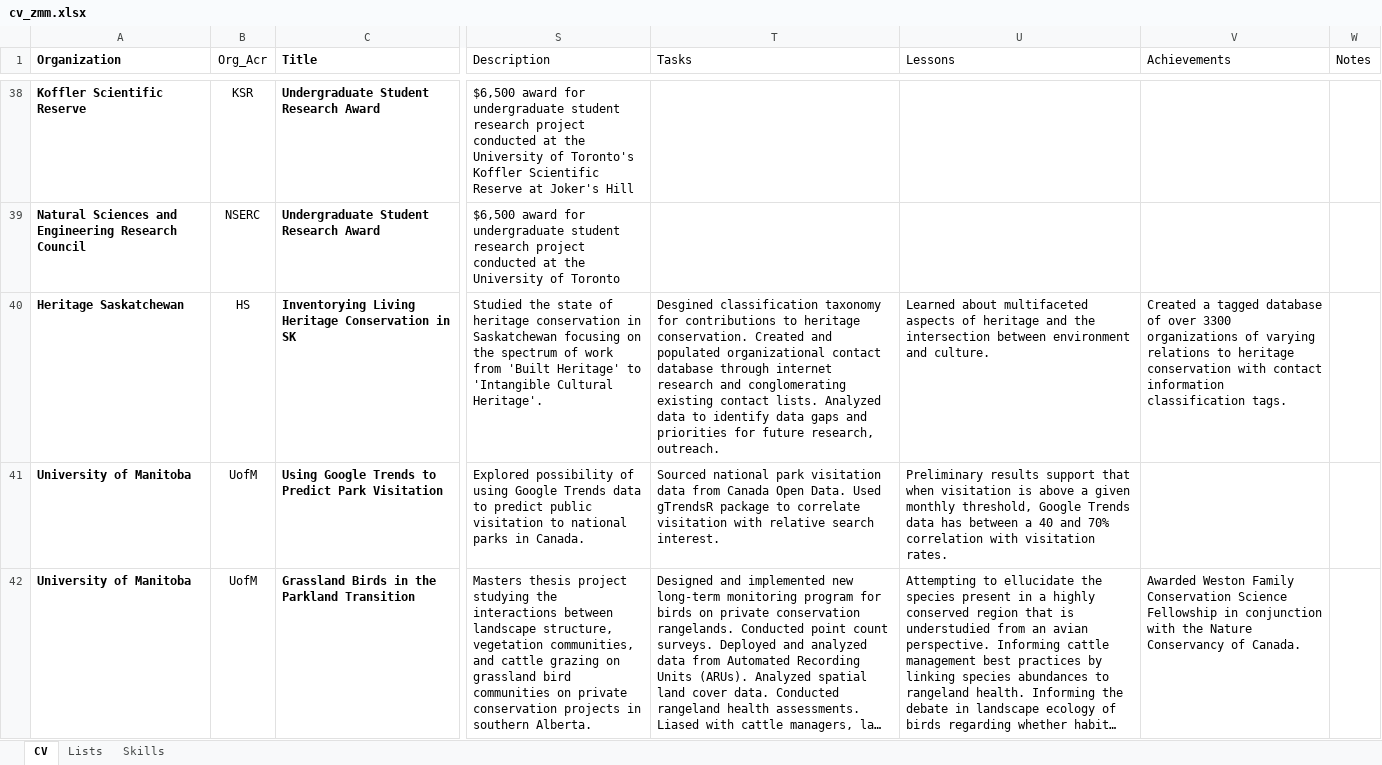
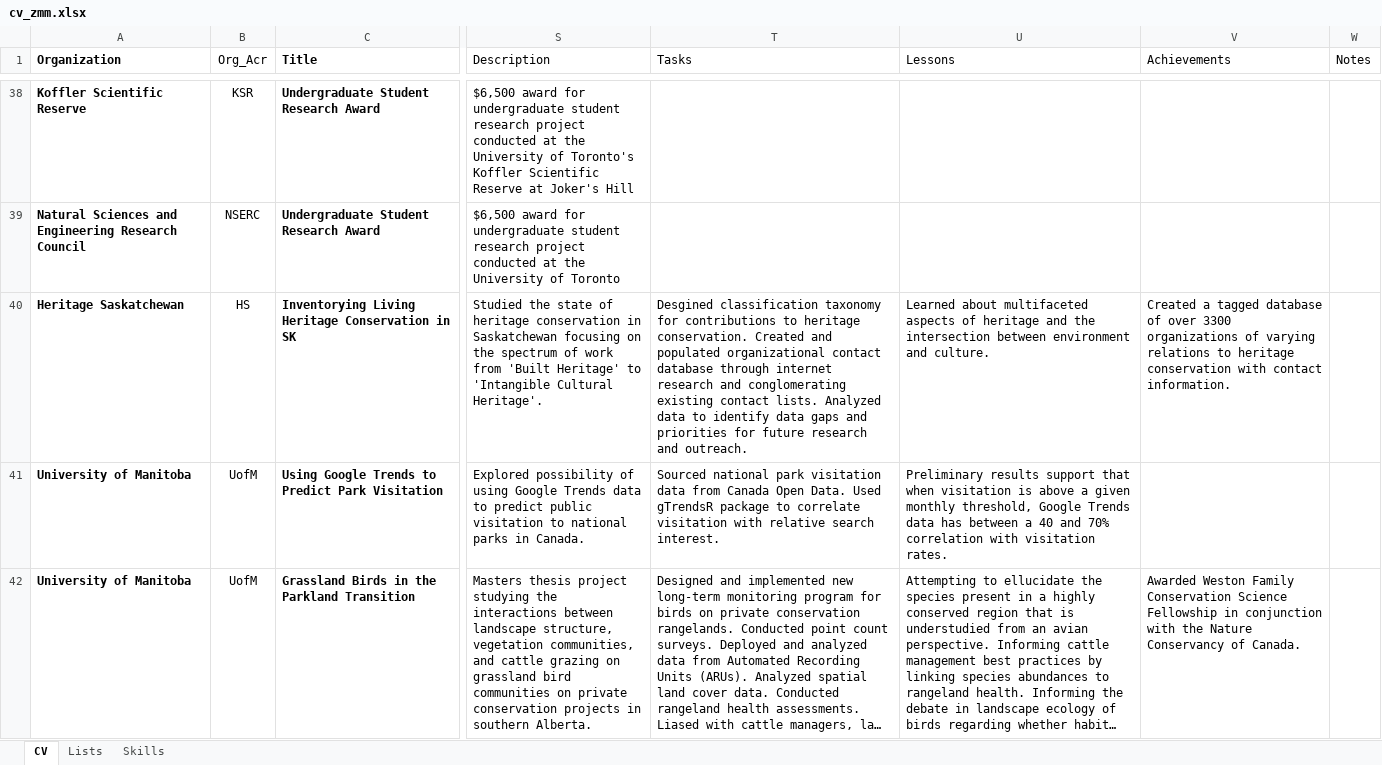
Before and after one commit to zacharymilosmoore/info, an Excel workbook: cv_zmm.xlsx, sheet CV, drawn as a sheet; only a part is shown, gaps mark what is left out; long unchanged cells end in …; values as stored, in another font and other column widths than the file's, no borders; conditional formats and table styles not drawn; the diff names each change by its address in the sheet, - before the commit and + after, or states it on an @@ line.

```diff
--- a/cv_zmm.xlsx (sheet CV)
+++ b/cv_zmm.xlsx (sheet CV)
-T40 (Tasks): …for future research, outreach.
+T40 (Tasks): …for future research and outreach.
-V40 (Achievements): …with contact information classification tags.
+V40 (Achievements): …with contact information.
```
Also changed, not shown: docs/cv_zmm.xlsx, 4 other files.
